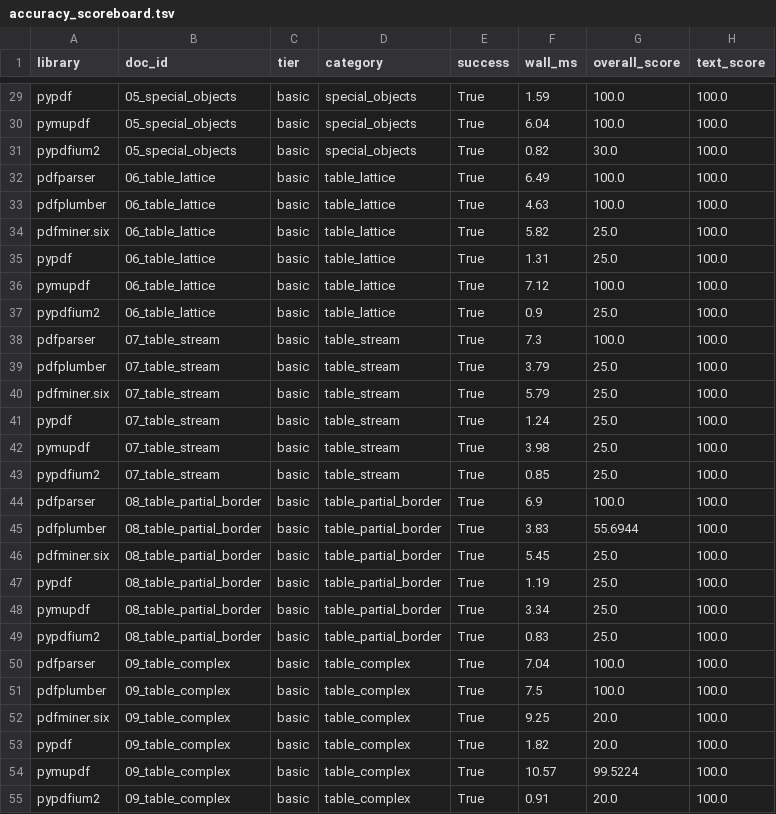
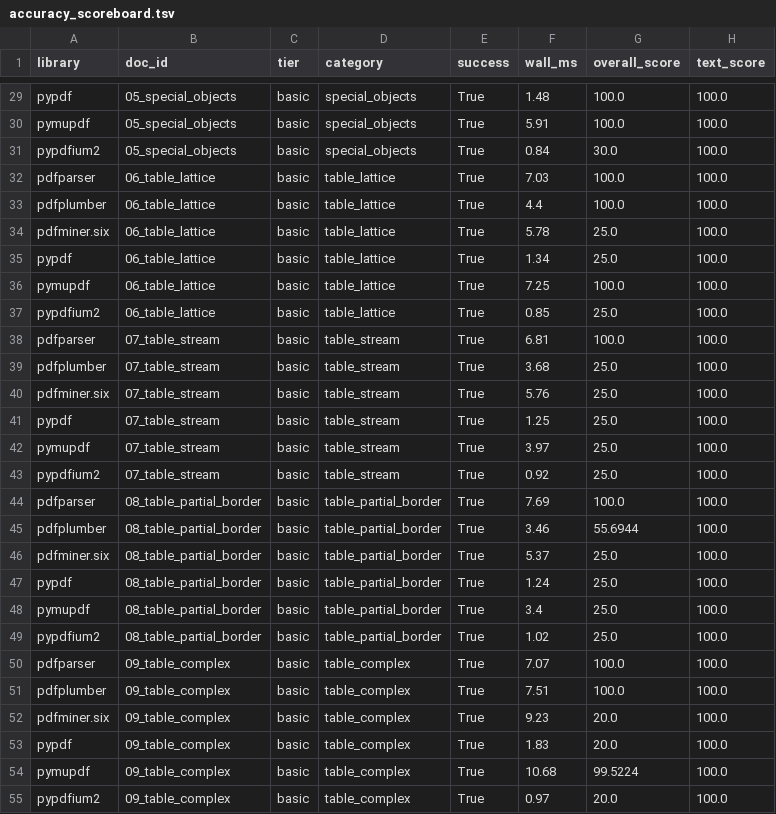
Before and after one commit to gauticse2015/pdfparser, a TSV file: benchmark/results/accuracy_scoreboard.tsv, drawn as a sheet; only a part is shown, gaps mark what is left out; the diff covers the shown part only; the diff names each change by its address in the sheet, - before the commit and + after, or states it on an @@ line.

```diff
--- a/benchmark/results/accuracy_scoreboard.tsv
+++ b/benchmark/results/accuracy_scoreboard.tsv
-F29 (wall_ms): 1.59
+F29 (wall_ms): 1.48
-F30 (wall_ms): 6.04
+F30 (wall_ms): 5.91
-F31 (wall_ms): 0.82
+F31 (wall_ms): 0.84
-F32 (wall_ms): 6.49
+F32 (wall_ms): 7.03
-F33 (wall_ms): 4.63
+F33 (wall_ms): 4.4
-F34 (wall_ms): 5.82
+F34 (wall_ms): 5.78
-F35 (wall_ms): 1.31
+F35 (wall_ms): 1.34
-F36 (wall_ms): 7.12
+F36 (wall_ms): 7.25
-F37 (wall_ms): 0.9
+F37 (wall_ms): 0.85
-F38 (wall_ms): 7.3
+F38 (wall_ms): 6.81
-F39 (wall_ms): 3.79
+F39 (wall_ms): 3.68
-F40 (wall_ms): 5.79
+F40 (wall_ms): 5.76
-F41 (wall_ms): 1.24
+F41 (wall_ms): 1.25
-F42 (wall_ms): 3.98
+F42 (wall_ms): 3.97
-F43 (wall_ms): 0.85
+F43 (wall_ms): 0.92
-F44 (wall_ms): 6.9
+F44 (wall_ms): 7.69
-F45 (wall_ms): 3.83
+F45 (wall_ms): 3.46
-F46 (wall_ms): 5.45
+F46 (wall_ms): 5.37
-F47 (wall_ms): 1.19
+F47 (wall_ms): 1.24
-F48 (wall_ms): 3.34
+F48 (wall_ms): 3.4
-F49 (wall_ms): 0.83
+F49 (wall_ms): 1.02
-F50 (wall_ms): 7.04
+F50 (wall_ms): 7.07
-F51 (wall_ms): 7.5
+F51 (wall_ms): 7.51
-F52 (wall_ms): 9.25
+F52 (wall_ms): 9.23
-F53 (wall_ms): 1.82
+F53 (wall_ms): 1.83
-F54 (wall_ms): 10.57
+F54 (wall_ms): 10.68
-F55 (wall_ms): 0.91
+F55 (wall_ms): 0.97
```
Also changed, not shown: 166 edited cells elsewhere in this file, 4 other files.
